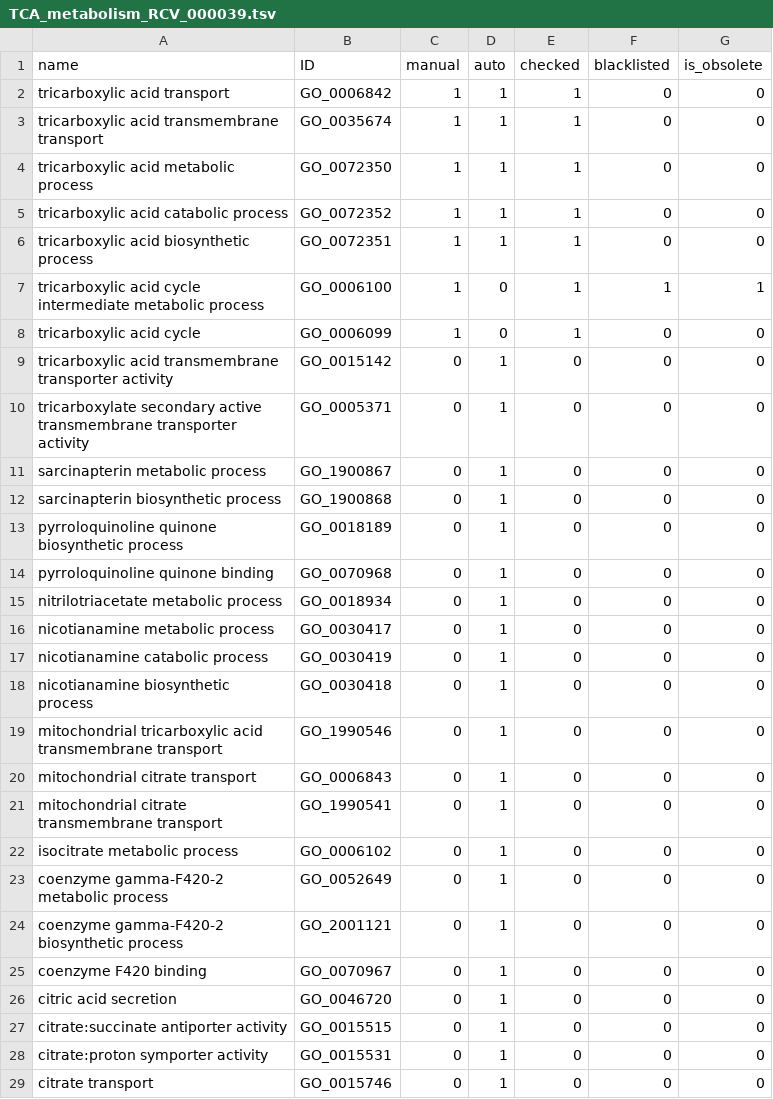
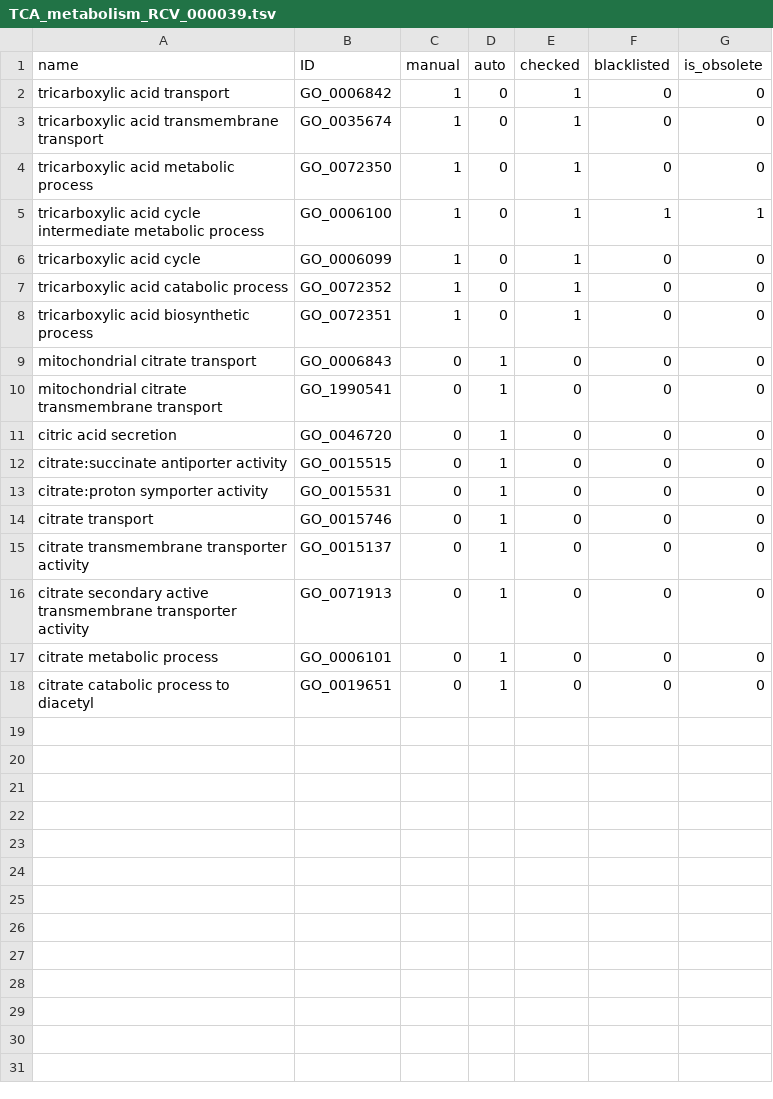
Before and after one commit to GO-ROCHE-COLLAB/Roche_CV_mapping, a TSV file: mapping_tables/results/TCA_metabolism_RCV_000039.tsv, drawn as a sheet; only a part is shown; the shorter side is filled out with more unchanged rows; the diff covers the shown part only.

```diff
--- a/mapping_tables/results/TCA_metabolism_RCV_000039.tsv
+++ b/mapping_tables/results/TCA_metabolism_RCV_000039.tsv
@@ -1,26 +1,11 @@
 name	ID	manual	auto	checked	blacklisted	is_obsolete
-tricarboxylic acid transport	GO_0006842	1	1	1	0	0
-tricarboxylic acid transmembrane transport	GO_0035674	1	1	1	0	0
-tricarboxylic acid metabolic process	GO_0072350	1	1	1	0	0
-tricarboxylic acid catabolic process	GO_0072352	1	1	1	0	0
-tricarboxylic acid biosynthetic process	GO_0072351	1	1	1	0	0
+tricarboxylic acid transport	GO_0006842	1	0	1	0	0
+tricarboxylic acid transmembrane transport	GO_0035674	1	0	1	0	0
+tricarboxylic acid metabolic process	GO_0072350	1	0	1	0	0
 tricarboxylic acid cycle intermediate metabolic process	GO_0006100	1	0	1	1	1
 tricarboxylic acid cycle	GO_0006099	1	0	1	0	0
-tricarboxylic acid transmembrane transporter activity	GO_0015142	0	1	0	0	0
-tricarboxylate secondary active transmembrane transporter activity	GO_0005371	0	1	0	0	0
-sarcinapterin metabolic process	GO_1900867	0	1	0	0	0
-sarcinapterin biosynthetic process	GO_1900868	0	1	0	0	0
-pyrroloquinoline quinone biosynthetic process	GO_0018189	0	1	0	0	0
-pyrroloquinoline quinone binding	GO_0070968	0	1	0	0	0
-nitrilotriacetate metabolic process	GO_0018934	0	1	0	0	0
-nicotianamine metabolic process	GO_0030417	0	1	0	0	0
-nicotianamine catabolic process	GO_0030419	0	1	0	0	0
-nicotianamine biosynthetic process	GO_0030418	0	1	0	0	0
-mitochondrial tricarboxylic acid transmembrane transport	GO_1990546	0	1	0	0	0
+tricarboxylic acid catabolic process	GO_0072352	1	0	1	0	0
+tricarboxylic acid biosynthetic process	GO_0072351	1	0	1	0	0
 mitochondrial citrate transport	GO_0006843	0	1	0	0	0
 mitochondrial citrate transmembrane transport	GO_1990541	0	1	0	0	0
-isocitrate metabolic process	GO_0006102	0	1	0	0	0
-coenzyme gamma-F420-2 metabolic process	GO_0052649	0	1	0	0	0
-coenzyme gamma-F420-2 biosynthetic process	GO_2001121	0	1	0	0	0
-coenzyme F420 binding	GO_0070967	0	1	0	0	0
 citric acid secretion	GO_0046720	0	1	0	0	0
```
Also changed, not shown: 9 removed rows elsewhere in this file, mapping_tables/results/epithelial_cells_RCV_000158.tsv, mapping_tables/results/fibroblast_RCV_000166.tsv, 41 other files.
